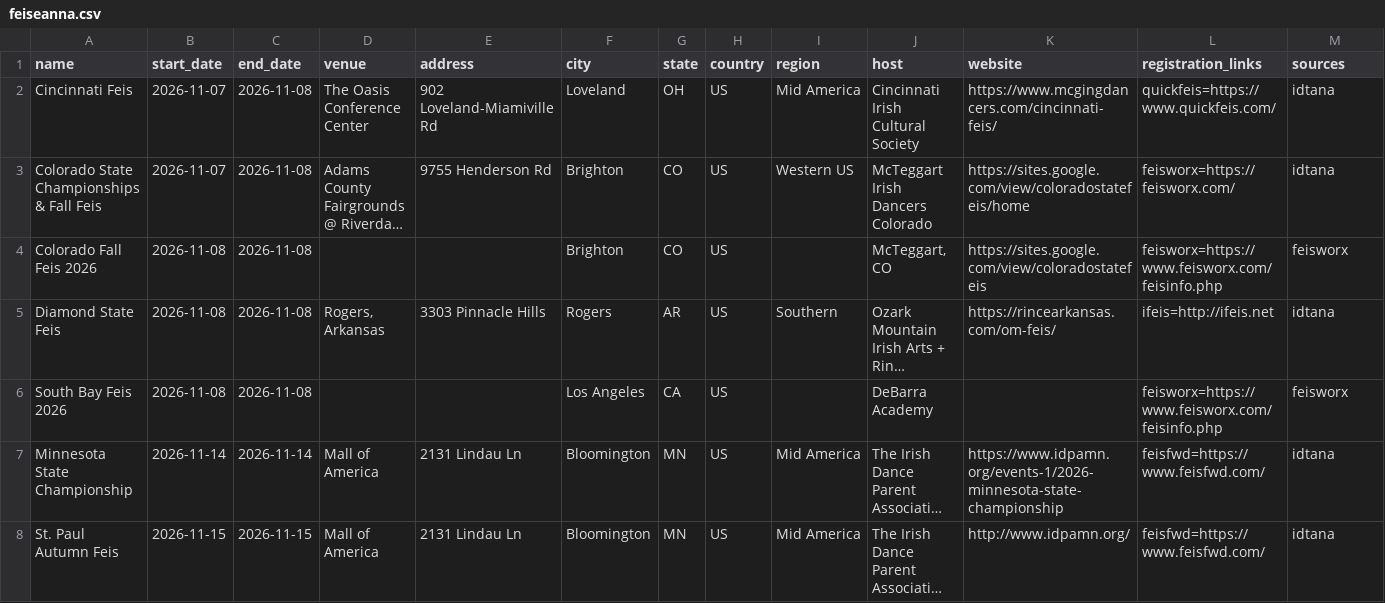
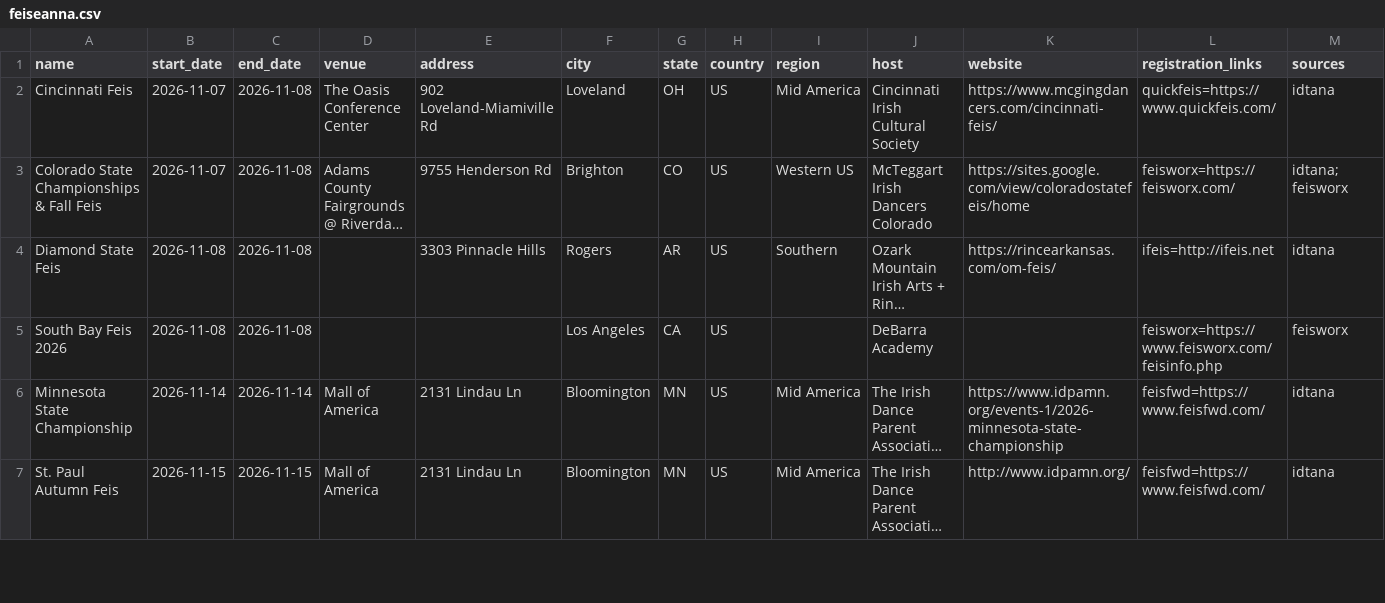
Before and after one commit to SweetCodeLLC/feis-master-list, a CSV file: data/feiseanna.csv, drawn as a sheet; only a part is shown; long unchanged cells end in …; removed rows and columns are numbered as before the commit, all else as after; the diff names each change by its address in the sheet, - before the commit and + after, or states it on an @@ line.

```diff
--- a/data/feiseanna.csv
+++ b/data/feiseanna.csv
-M3 (sources): idtana
+M3 (sources): idtana; feisworx
-row 4: Colorado Fall Feis 2026 | 2026-11-08 | 2026-11-08 |  |  | Brighton | CO | US |  | McTeggart, CO | https://sites.google.com/view/coloradostatefeis | feisworx=https://www.feisworx.com/feisinfo.php | feisworx
-D4 (venue): Rogers, Arkansas
+D4 (venue): (empty)
```
Also changed, not shown: 2 other files.
